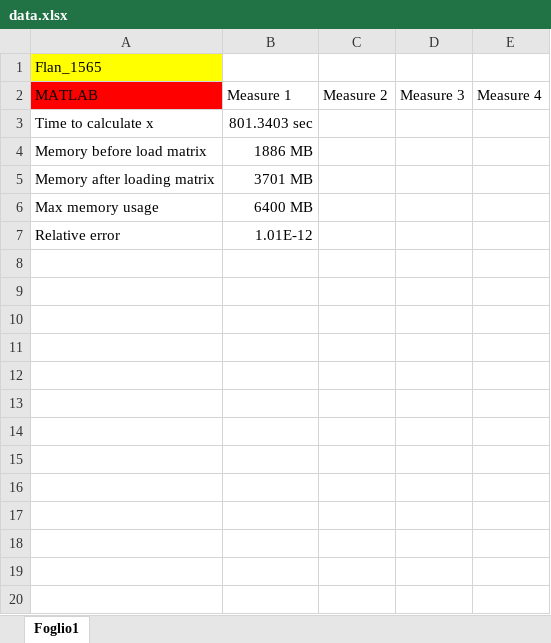
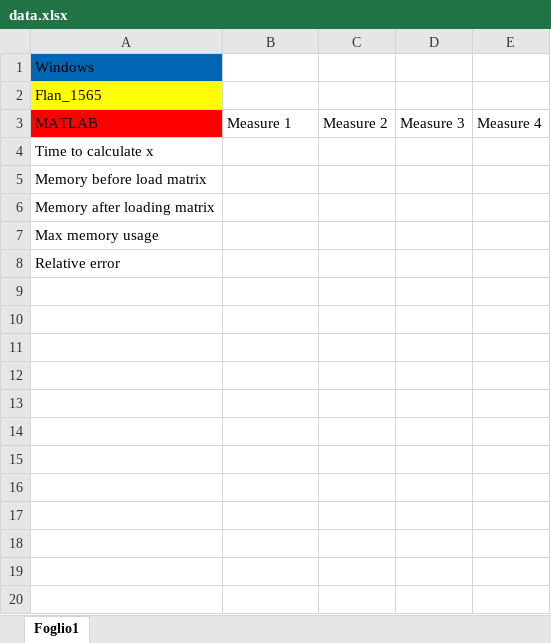
Before and after one commit to CarloRadice/MCSLinearSystemSolver, an Excel workbook: data.xlsx, sheet Foglio1, drawn as a sheet; only a part is shown; values as stored, in another font and other column widths than the file's, no borders; addresses are those after the commit; the diff covers the shown part only; the diff names each change by its address in the sheet, - before the commit and + after, or states it on an @@ line.

```diff
--- a/data.xlsx (sheet Foglio1)
+++ b/data.xlsx (sheet Foglio1)
+row 1: Windows
-B4: 801.3403 sec
+B4: (empty)
-B5: 1886 MB
+B5: (empty)
-B6: 3701 MB
+B6: (empty)
-B7: 6400 MB
+B7: (empty)
-B8: 1.01E-12
+B8: (empty)
+row 9: (empty)
+row 10: (empty)
+row 11: (empty)
+row 12: (empty)
+row 13: (empty)
+row 14: (empty)
+row 15: (empty)
+row 16: (empty)
+row 17: (empty)
+row 18: (empty)
+row 19: (empty)
+row 20: (empty)
```
Also changed, not shown: 15 added rows elsewhere in this sheet, 13 other files.
